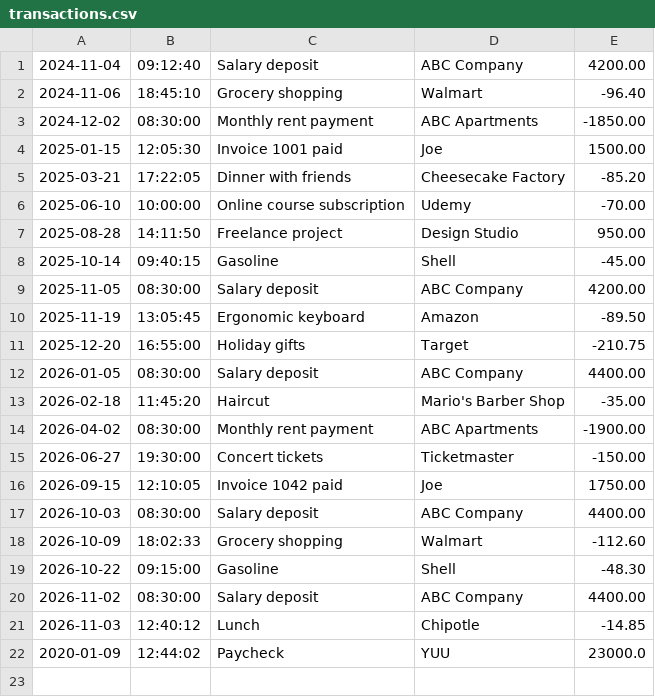
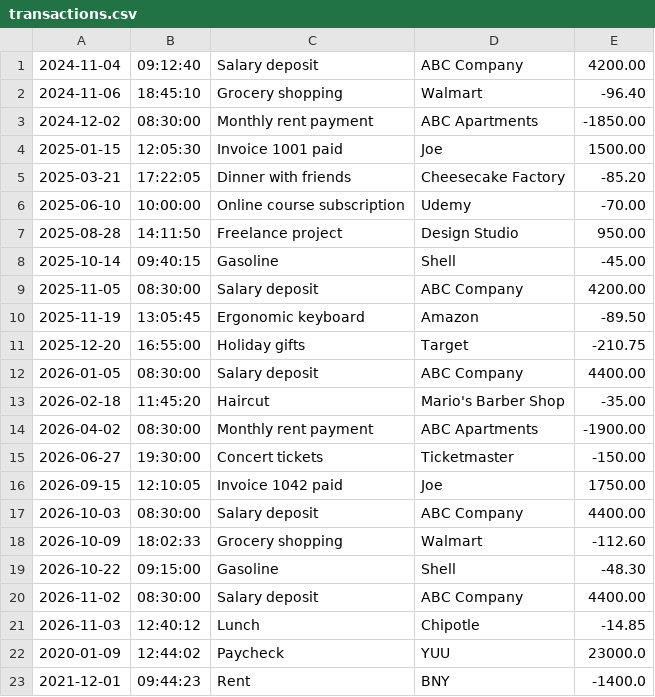
Before and after one commit to Latelw/account-ledger, a CSV file: transactions.csv, drawn as a sheet.

```diff
--- a/transactions.csv
+++ b/transactions.csv
@@ -22 +22,2 @@
 2020-01-09|12:44:02|Paycheck|YUU|23000.0
+2021-12-01|09:44:23|Rent|BNY|-1400.0
```
Also changed, not shown: 2 other files.
